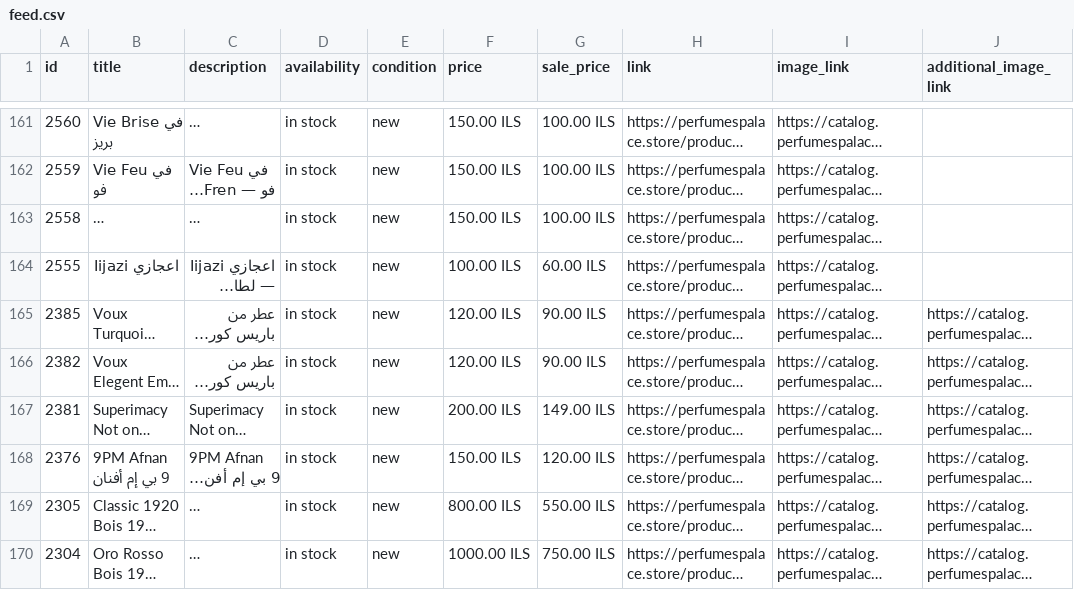
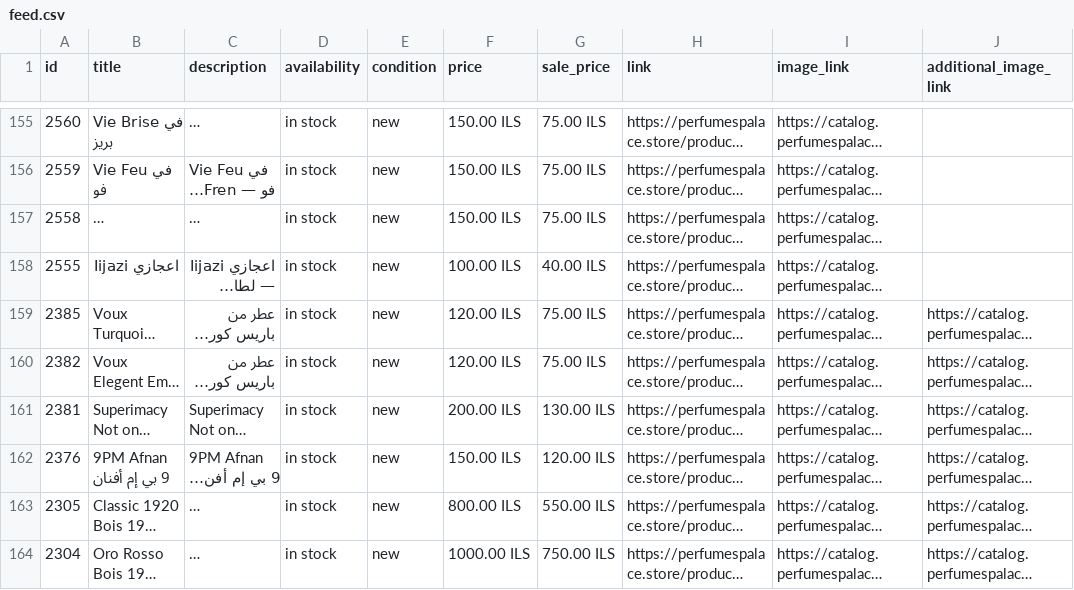
Before and after one commit to blabadi/perfumespalace-store, a CSV file: feed.csv, drawn as a sheet; only a part is shown, gaps mark what is left out; long unchanged cells end in …; addresses are those after the commit; the diff covers the shown part only; the diff names each change by its address in the sheet, - before the commit and + after, or states it on an @@ line.

Commit message:
Update 83 prices and hide 7 more products
Prices and visibility were edited in the local admin page; products.json is the
source and feed.xml / feed.csv / sets.json were rebuilt from it.

feed.xml: 180 -> 173 items (the 7 hidden products leave the Meta feed too).

المخفية الآن:
- 3500 9pm night out ناين بي ام نايت اوت [Afnan]
- 3066 مجموعة ديفندر [Dumel Paris]
- 2694 Gucci Oud Intense غوتشي عود انتنس [Gucci]
- 2684 اسد الاسود Asad [لطافة Lattafa]
- 2581 Supremacy Tapis Rouge سوبرماسي تابيس روج [Afnan]
- 2570 Liquid Brun ليكود برون [Fragrance world]
- 2302 Layton EDP - Perfumes De Marly ليتون - برفيوم دي مارلي [Perfumes de Marly]

```diff
--- a/feed.csv
+++ b/feed.csv
-G155:G157 (sale_price): 100.00 ILS
+G155:G157 (sale_price): 75.00 ILS
-G158 (sale_price): 60.00 ILS
+G158 (sale_price): 40.00 ILS
-G159:G160 (sale_price): 90.00 ILS
+G159:G160 (sale_price): 75.00 ILS
-G161 (sale_price): 149.00 ILS
+G161 (sale_price): 130.00 ILS
```
Also changed, not shown: 7 removed rows and 76 edited cells elsewhere in this file, 3 other files.
